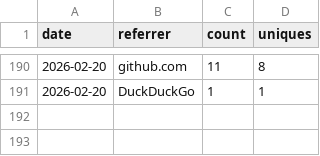
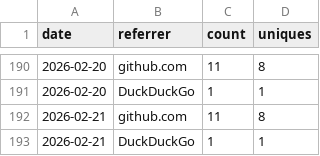
Before and after one commit to nasuni-labs/nasuni-mcp-desktop, a CSV file: data/traffic_referrers.csv, drawn as a sheet; only a part is shown, gaps mark what is left out.

```diff
--- a/data/traffic_referrers.csv
+++ b/data/traffic_referrers.csv
@@ -191 +191,3 @@ date,referrer,count,uniques
 2026-02-20,DuckDuckGo,1,1
+2026-02-21,github.com,11,8
+2026-02-21,DuckDuckGo,1,1
```
Also changed, not shown: data/traffic_clones.csv, data/traffic_paths.csv, 1 other file.
